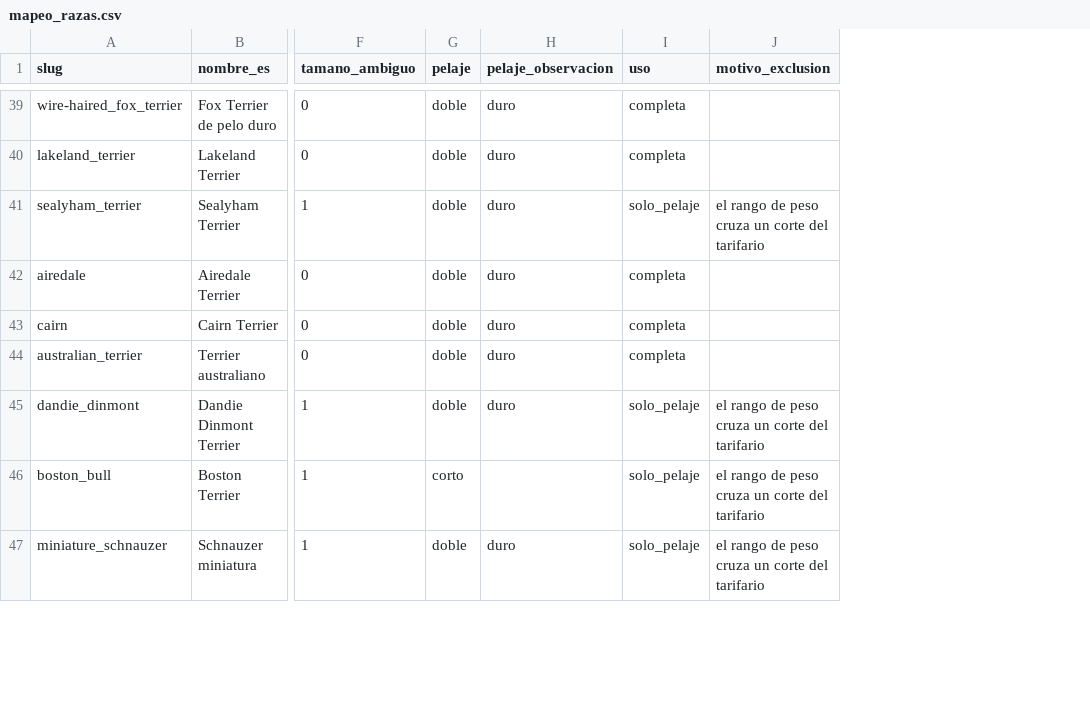
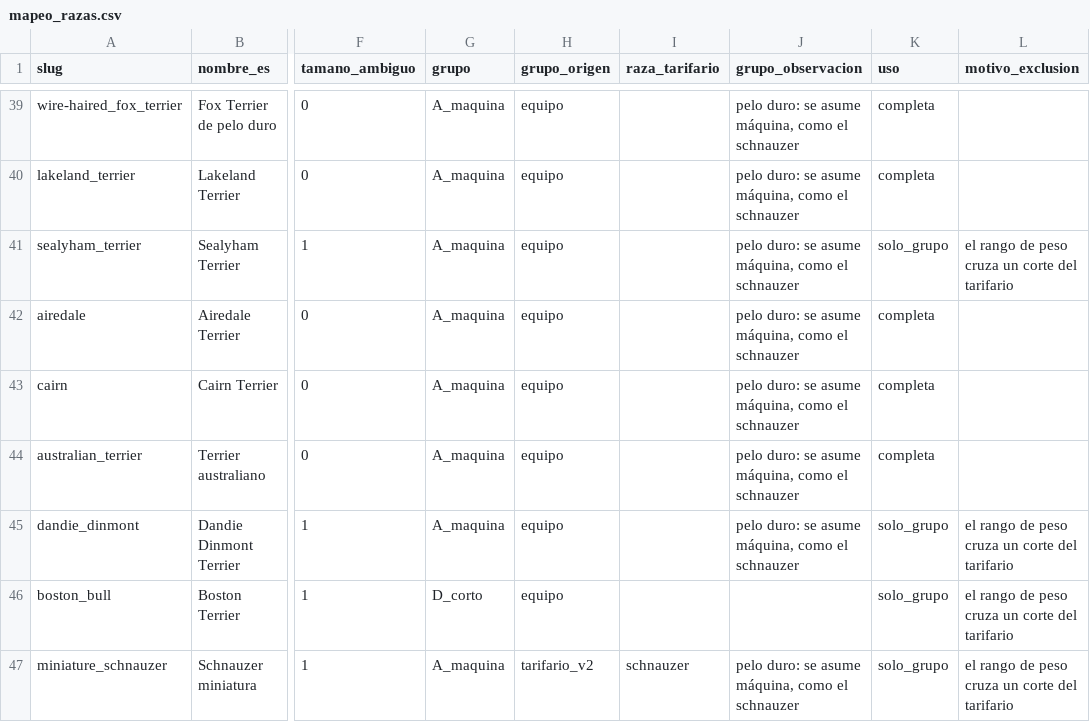
Before and after one commit to nicopolis4992/Proyecto-MIA, a CSV file: datasets/imagenes/config/mapeo_razas.csv, drawn as a sheet; only a part is shown, gaps mark what is left out; removed rows and columns are numbered as before the commit, all else as after; the diff covers the shown part only; the diff names each change by its address in the sheet, - before the commit and + after, or states it on an @@ line.

```diff
--- a/datasets/imagenes/config/mapeo_razas.csv
+++ b/datasets/imagenes/config/mapeo_razas.csv
-column G (pelaje), rows 39-47: doble | doble | doble | doble | doble | doble | doble | corto | doble
-column H (pelaje_observacion), rows 39-47: duro | duro | duro | duro | duro | duro | duro |  | duro
+column G (grupo), rows 39-47: A_maquina | A_maquina | A_maquina | A_maquina | A_maquina | A_maquina | A_maquina | D_corto | A_maquina
+column H (grupo_origen), rows 39-47: equipo | equipo | equipo | equipo | equipo | equipo | equipo | equipo | tarifario_v2
+column I (raza_tarifario), row 47: schnauzer
+column J (grupo_observacion), rows 39-47: pelo duro: se asume máquina, como el schnauzer | pelo duro: se asume máquina, como el schnauzer | pelo duro: se asume máquina, como el schnauzer | pelo duro: se asume máquina, como el schnauzer | pelo duro: se asume máquina, como el schnauzer | pelo duro: se asume máquina, como el schnauzer | pelo duro: se asume máquina, como el schnauzer |  | pelo duro: se asume máquina, como el schnauzer
-K41 (uso): solo_pelaje
+K41 (uso): solo_grupo
-K45:K47 (uso): solo_pelaje
+K45:K47 (uso): solo_grupo
```
Also changed, not shown: 43 edited cells elsewhere in this file, datasets/imagenes/config/etiquetas_plantilla.csv, 8 other files.
